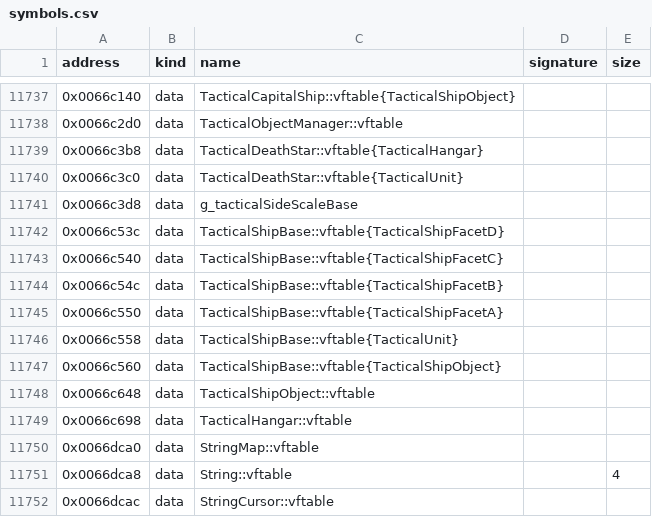
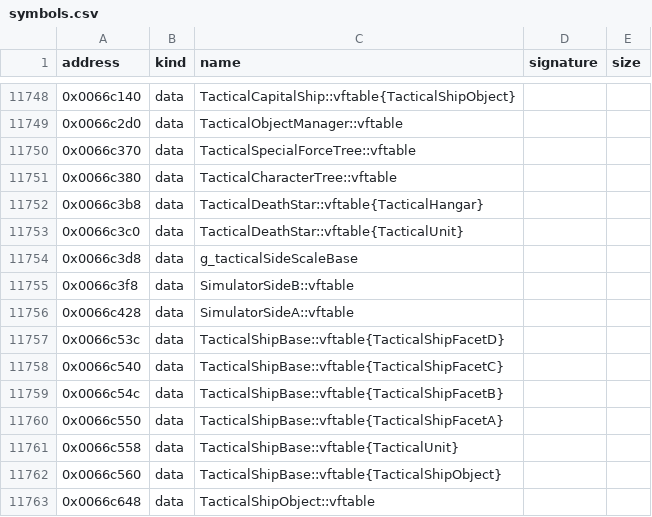
Before and after one commit to bicyclespokesperson/rebellion_modernized, a CSV file: symbols/symbols.csv, drawn as a sheet; only a part is shown, gaps mark what is left out; the shorter side is filled out with more unchanged rows; the diff covers the shown part only; the diff names each change by its address in the sheet, - before the commit and + after, or states it on an @@ line.

```diff
--- a/symbols/symbols.csv
+++ b/symbols/symbols.csv
+row 11750: 0x0066c370 | data | TacticalSpecialForceTree::vftable
+row 11751: 0x0066c380 | data | TacticalCharacterTree::vftable
+row 11755: 0x0066c3f8 | data | SimulatorSideB::vftable
+row 11756: 0x0066c428 | data | SimulatorSideA::vftable
```
Also changed, not shown: 11 added rows elsewhere in this file, symbols/aliases.csv, 11 other files.
